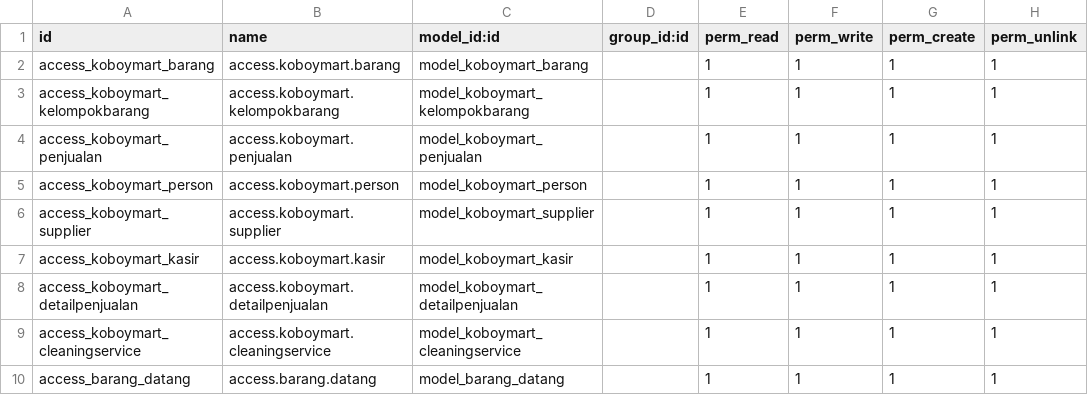
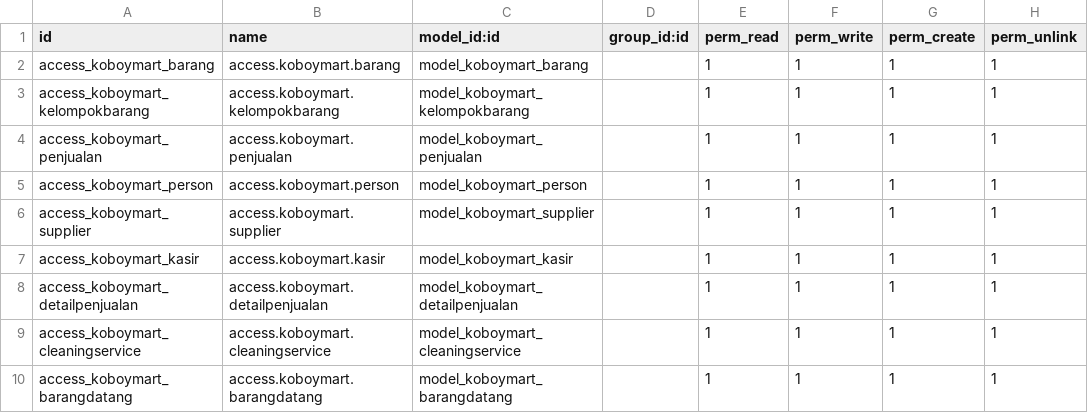
Before and after one commit to Nanda-1/Mart_odoo14, a CSV file: mart/koboymart/security/ir.model.access.csv, drawn as a sheet.

```diff
--- a/mart/koboymart/security/ir.model.access.csv
+++ b/mart/koboymart/security/ir.model.access.csv
@@ -9,2 +9,2 @@ access_koboymart_detailpenjualan,access.koboymart.detailpenjualan,model_koboymar
 access_koboymart_cleaningservice,access.koboymart.cleaningservice,model_koboymart_cleaningservice,,1,1,1,1
-access_barang_datang,access.barang.datang,model_barang_datang,,1,1,1,1
+access_koboymart_barangdatang,access.koboymart.barangdatang,model_koboymart_barangdatang,,1,1,1,1
```
Also changed, not shown: 6 other files.
